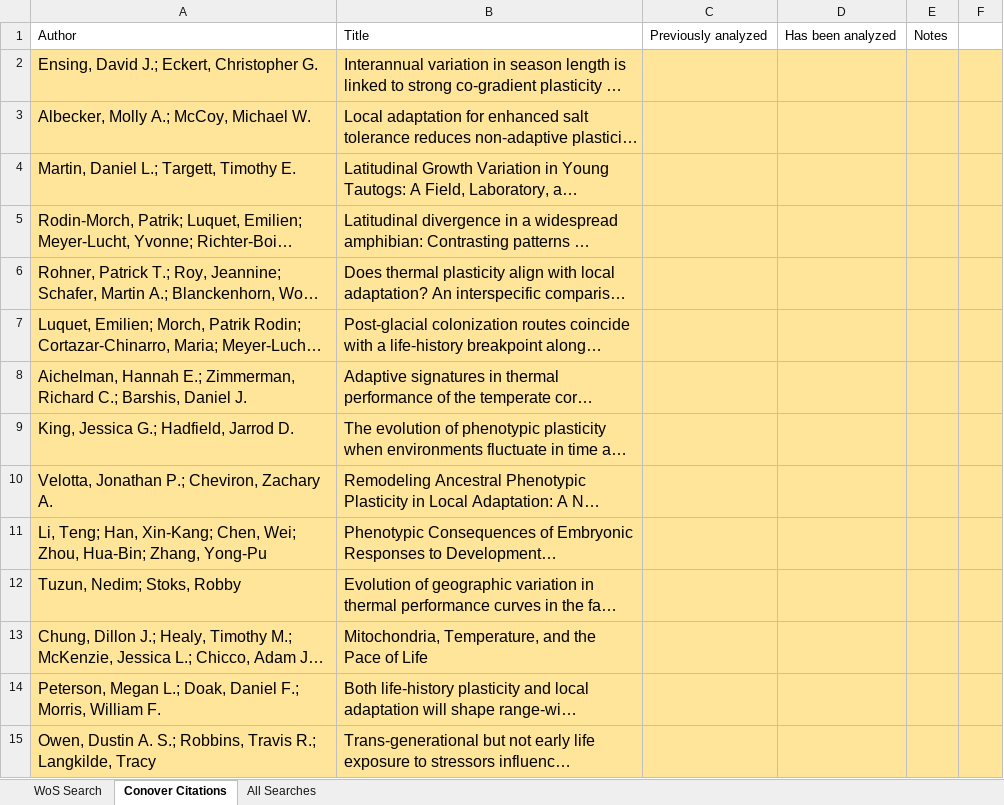
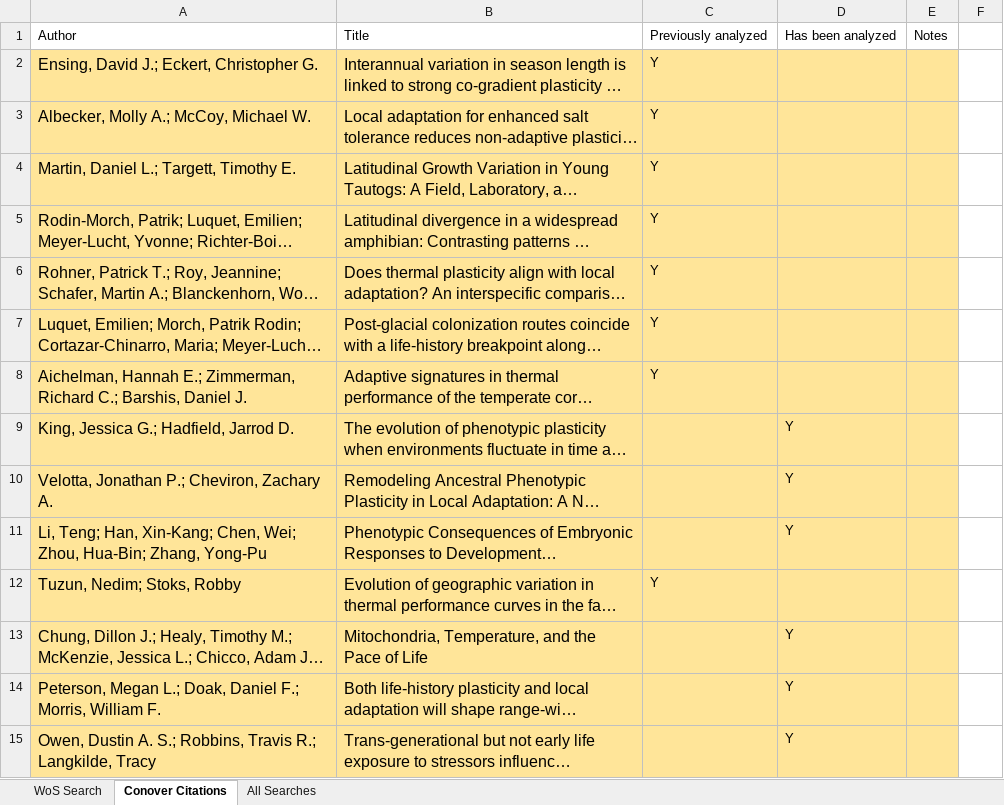
Before and after one commit to morgan-sparks/CnGV-CoGV-Meta-Analysis, an Excel workbook: Data/QAQC/data_check.xlsx, sheet Conover Citations, drawn as a sheet; only a part is shown; long unchanged cells end in …; values as stored, in another font and other column widths than the file's, no borders; charts and pictures not drawn; the diff covers the shown part only; the diff names each change by its address in the sheet, - before the commit and + after, or states it on an @@ line.

```diff
--- a/Data/QAQC/data_check.xlsx (sheet Conover Citations)
+++ b/Data/QAQC/data_check.xlsx (sheet Conover Citations)
-C2:C8: (empty)
+C2:C8: Y
-F2:F15 fill: #FFE599
+F2:F15 fill: none
-D9:D11: (empty)
+D9:D11: Y
-C12: (empty)
+C12: Y
-D13:D15: (empty)
+D13:D15: Y
```
Also changed, not shown: 121 edited cells and cell formats elsewhere in this sheet, sheet All Searches, sheet WoS Search, charts or pictures, 8 other files.
